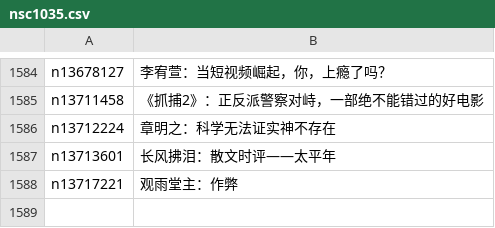
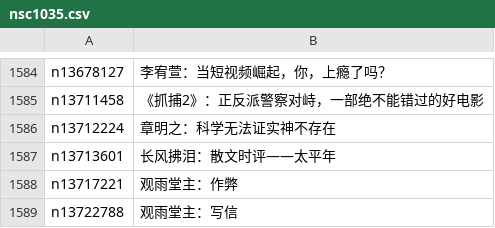
Before and after one commit to easy2view/epoch-comment, a CSV file: indexes/nsc1035.csv, drawn as a sheet; only a part is shown, gaps mark what is left out; the diff names each change by its address in the sheet, - before the commit and + after, or states it on an @@ line.

```diff
--- a/indexes/nsc1035.csv
+++ b/indexes/nsc1035.csv
+row 1589: n13722788 | 观雨堂主：写信
```
Also changed, not shown: indexes/nsc1025.csv, indexes/nsc993.csv, 22 other files.
